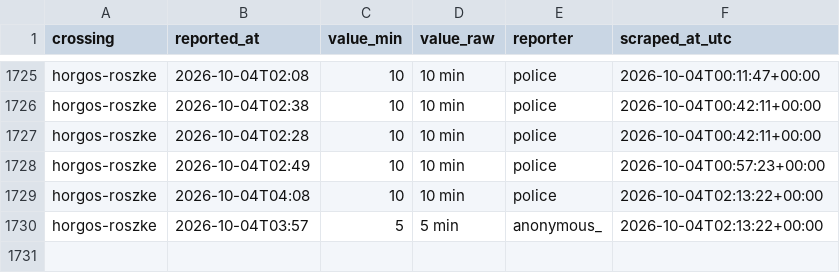
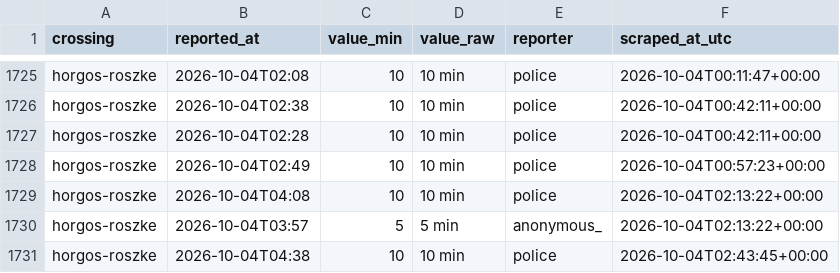
Before and after one commit to brankojosipovic/border-wait, a CSV file: data/horgos-roszke.csv, drawn as a sheet; only a part is shown, gaps mark what is left out; the diff names each change by its address in the sheet, - before the commit and + after, or states it on an @@ line.

```diff
--- a/data/horgos-roszke.csv
+++ b/data/horgos-roszke.csv
+row 1731: horgos-roszke | 2026-10-04T04:38 | 10 | 10 min | police | 2026-10-04T02:43:45+00:00
```
Also changed, not shown: data/bogorodica-evzoni.csv, data/evzoni-bogorodica.csv, 3 other files.
